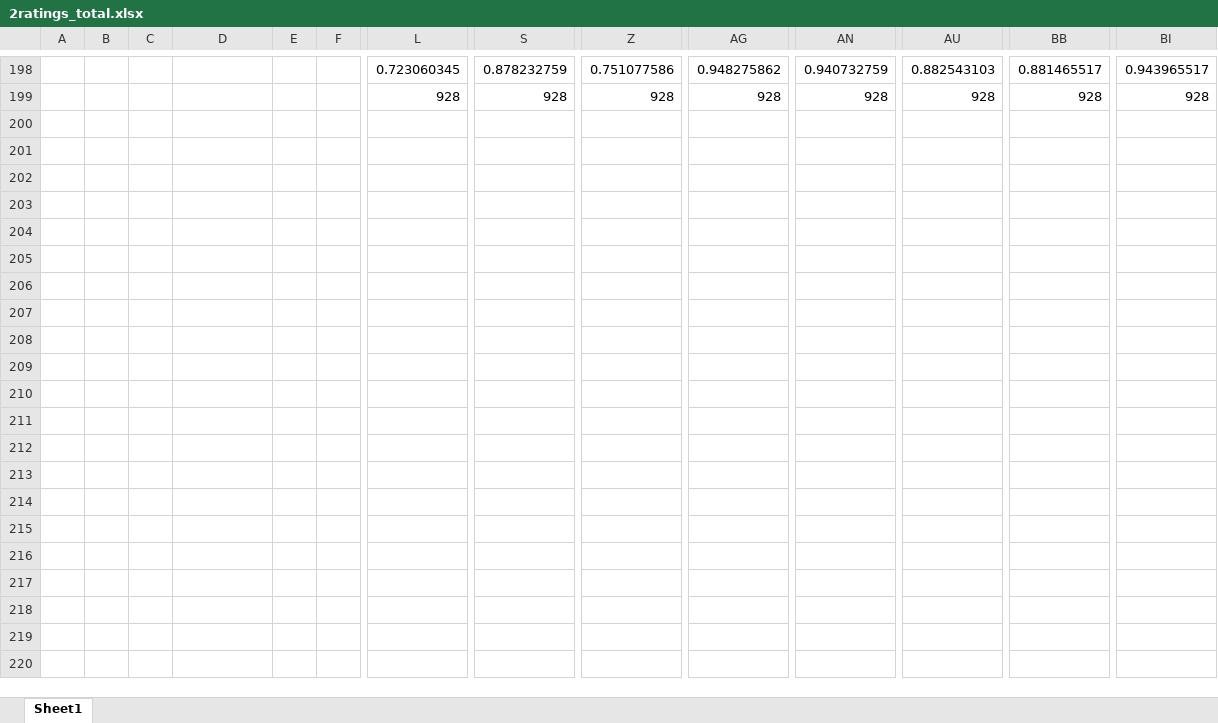
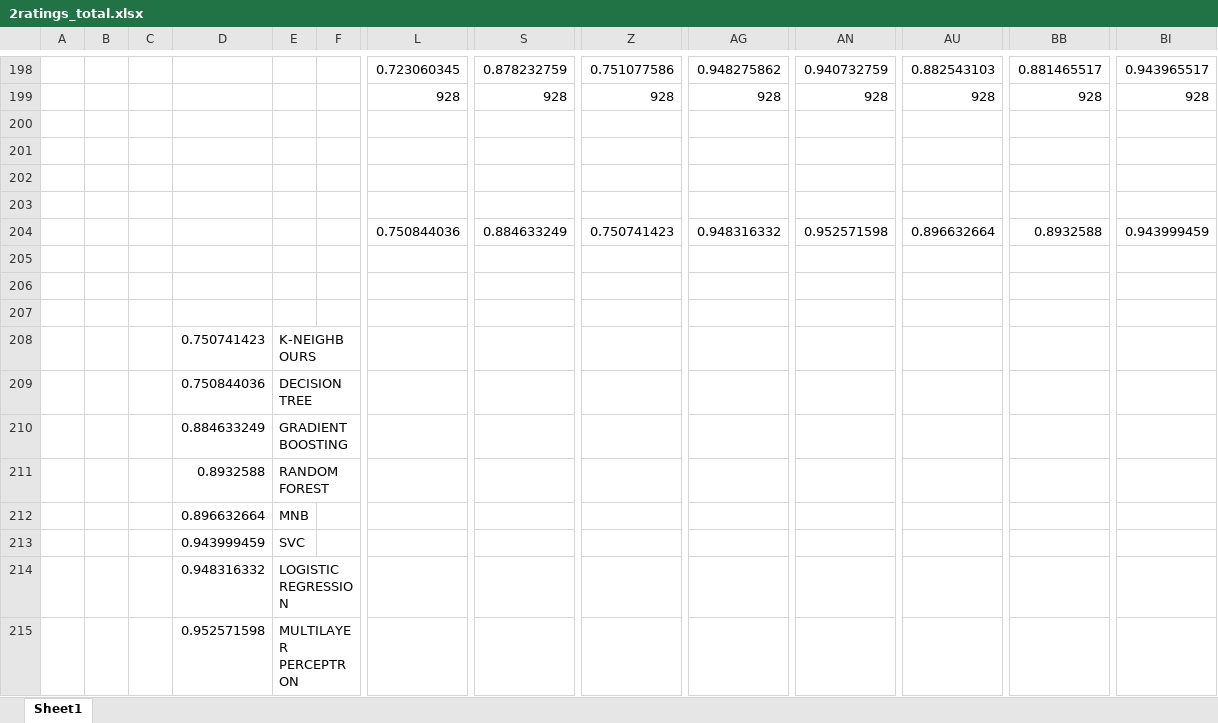
Before and after one commit to sebastianherman/bachelors, an Excel workbook: Benchmark Results Excel Sheets/2ratings_total.xlsx, sheet Sheet1, drawn as a sheet; only a part is shown, gaps mark what is left out; values as stored, in another font and other column widths than the file's, no borders; charts and pictures not drawn; rows hold the shown columns only; the diff names each change by its address in the sheet, - before the commit and + after, or states it on an @@ line.

```diff
--- a/Benchmark Results Excel Sheets/2ratings_total.xlsx (sheet Sheet1)
+++ b/Benchmark Results Excel Sheets/2ratings_total.xlsx (sheet Sheet1)
+row 200: (empty)
+row 201: (empty)
+row 202: (empty)
+row 203: (empty)
+row 204:  |  |  |  |  |  | 0.750844036 | 0.884633249 | 0.750741423 | 0.948316332 | 0.952571598 | 0.896632664 | 0.8932588 | 0.943999459
+row 205: (empty)
+row 206: (empty)
+row 207: (empty)
+row 208:  |  |  | 0.750741423 | K-NEIGHBOURS
+row 209:  |  |  | 0.750844036 | DECISION TREE
+row 210:  |  |  | 0.884633249 | GRADIENT BOOSTING
+row 211:  |  |  | 0.8932588 | RANDOM FOREST
+row 212:  |  |  | 0.896632664 | MNB
+row 213:  |  |  | 0.943999459 | SVC
+row 214:  |  |  | 0.948316332 | LOGISTIC REGRESSION
+row 215:  |  |  | 0.952571598 | MULTILAYER PERCEPTRON
```
Also changed, not shown: charts or pictures, Benchmark Results Excel Sheets/3ratings_total.xlsx, 7 other files.
